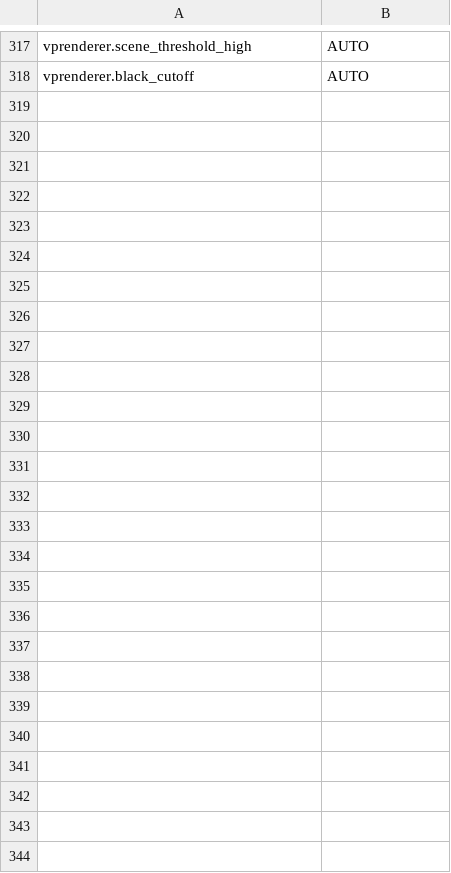
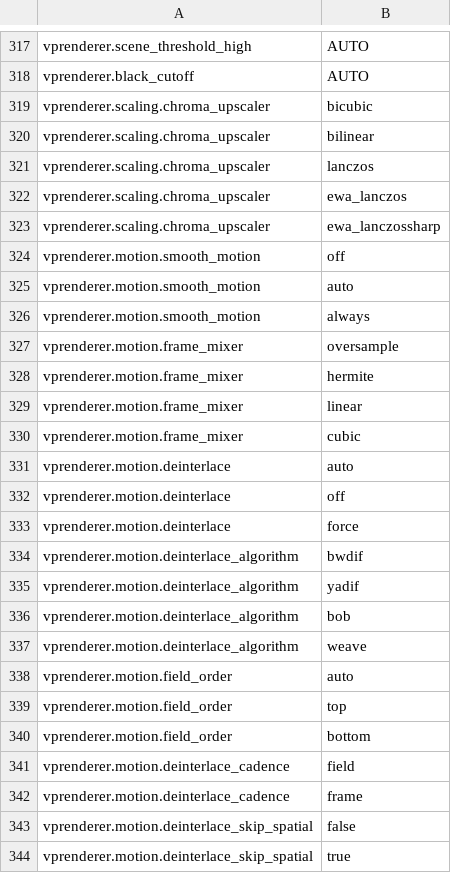
Before and after one commit to billslack2/videoprocessor, a TSV file: docs/configuration-public-values.tsv, drawn as a sheet; only a part is shown, gaps mark what is left out.

Commit message:
Document public motion and chroma choices and clarify Motion layout

```diff
--- a/docs/configuration-public-values.tsv
+++ b/docs/configuration-public-values.tsv
@@ -318 +318,27 @@ vprenderer.scene_threshold_high	AUTO
 vprenderer.black_cutoff	AUTO
+vprenderer.scaling.chroma_upscaler	bicubic
+vprenderer.scaling.chroma_upscaler	bilinear
+vprenderer.scaling.chroma_upscaler	lanczos
+vprenderer.scaling.chroma_upscaler	ewa_lanczos
+vprenderer.scaling.chroma_upscaler	ewa_lanczossharp
+vprenderer.motion.smooth_motion	off
+vprenderer.motion.smooth_motion	auto
+vprenderer.motion.smooth_motion	always
+vprenderer.motion.frame_mixer	oversample
+vprenderer.motion.frame_mixer	hermite
+vprenderer.motion.frame_mixer	linear
+vprenderer.motion.frame_mixer	cubic
+vprenderer.motion.deinterlace	auto
+vprenderer.motion.deinterlace	off
+vprenderer.motion.deinterlace	force
+vprenderer.motion.deinterlace_algorithm	bwdif
+vprenderer.motion.deinterlace_algorithm	yadif
+vprenderer.motion.deinterlace_algorithm	bob
+vprenderer.motion.deinterlace_algorithm	weave
+vprenderer.motion.field_order	auto
+vprenderer.motion.field_order	top
+vprenderer.motion.field_order	bottom
+vprenderer.motion.deinterlace_cadence	field
+vprenderer.motion.deinterlace_cadence	frame
+vprenderer.motion.deinterlace_skip_spatial	false
+vprenderer.motion.deinterlace_skip_spatial	true
```
Also changed, not shown: docs/configuration-public-fields.tsv, 2 other files.
